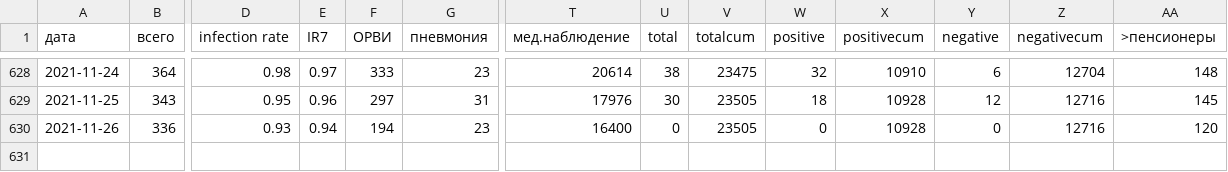
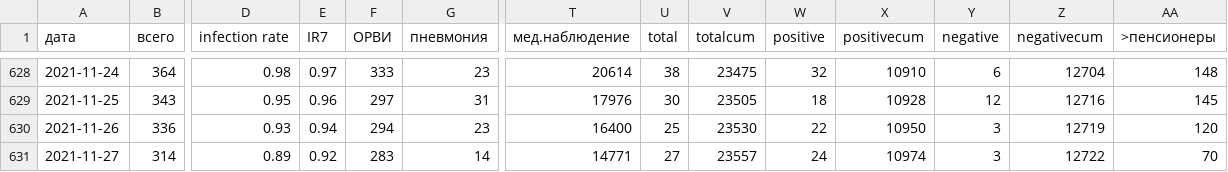
Before and after one commit to KonstantinKlepikov/covid-kaliningrad, a CSV file: data/data.csv, drawn as a sheet; only a part is shown, gaps mark what is left out; rows hold the shown columns only; the diff names each change by its address in the sheet, - before the commit and + after, or states it on an @@ line.

```diff
--- a/data/data.csv
+++ b/data/data.csv
-F630 (ОРВИ): 194
+F630 (ОРВИ): 294
-U630 (total): 0
+U630 (total): 25
-V630 (totalcum): 23505
+V630 (totalcum): 23530
-W630 (positive): 0
+W630 (positive): 22
-X630 (positivecum): 10928
+X630 (positivecum): 10950
-Y630 (negative): 0
+Y630 (negative): 3
-Z630 (negativecum): 12716
+Z630 (negativecum): 12719
+row 631: 2021-11-27 | 314 | 0.89 | 0.92 | 283 | 14 | 14771 | 27 | 23557 | 24 | 10974 | 3 | 12722 | 70
```
